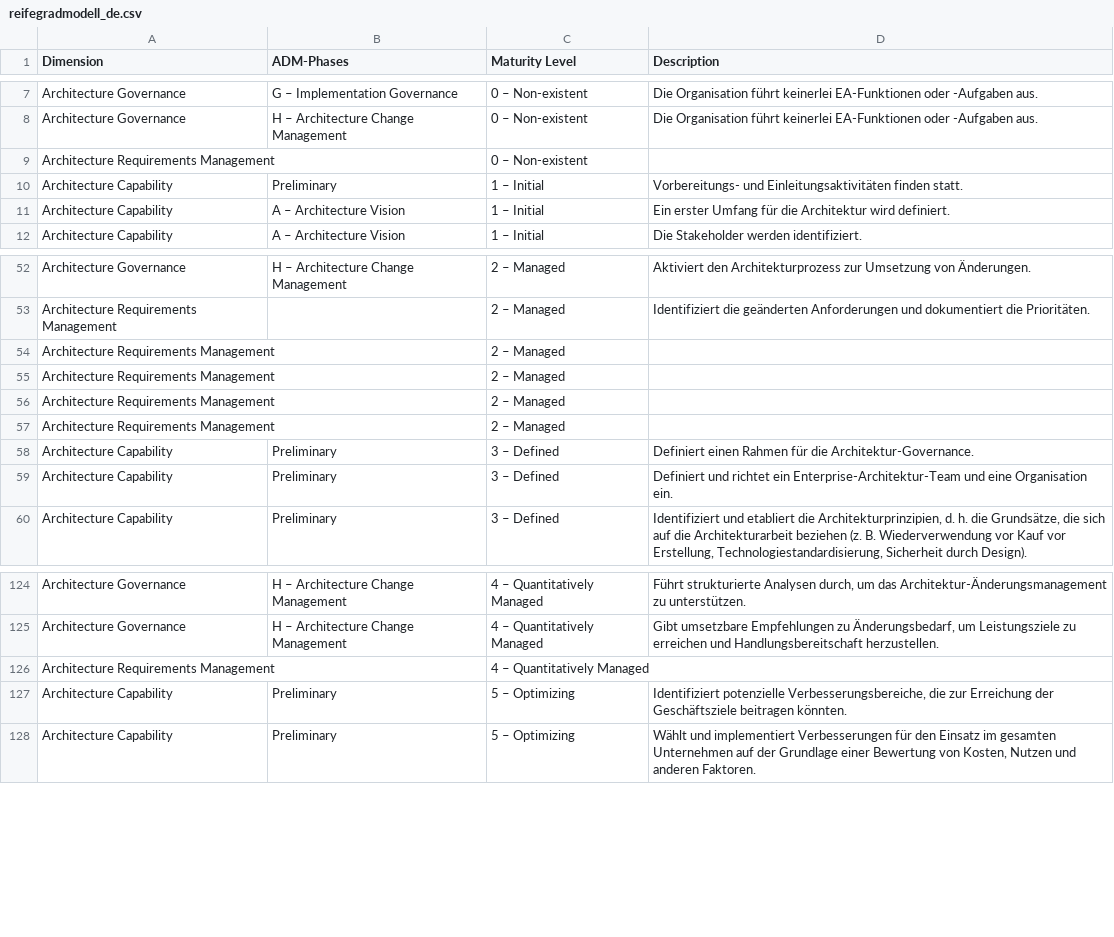
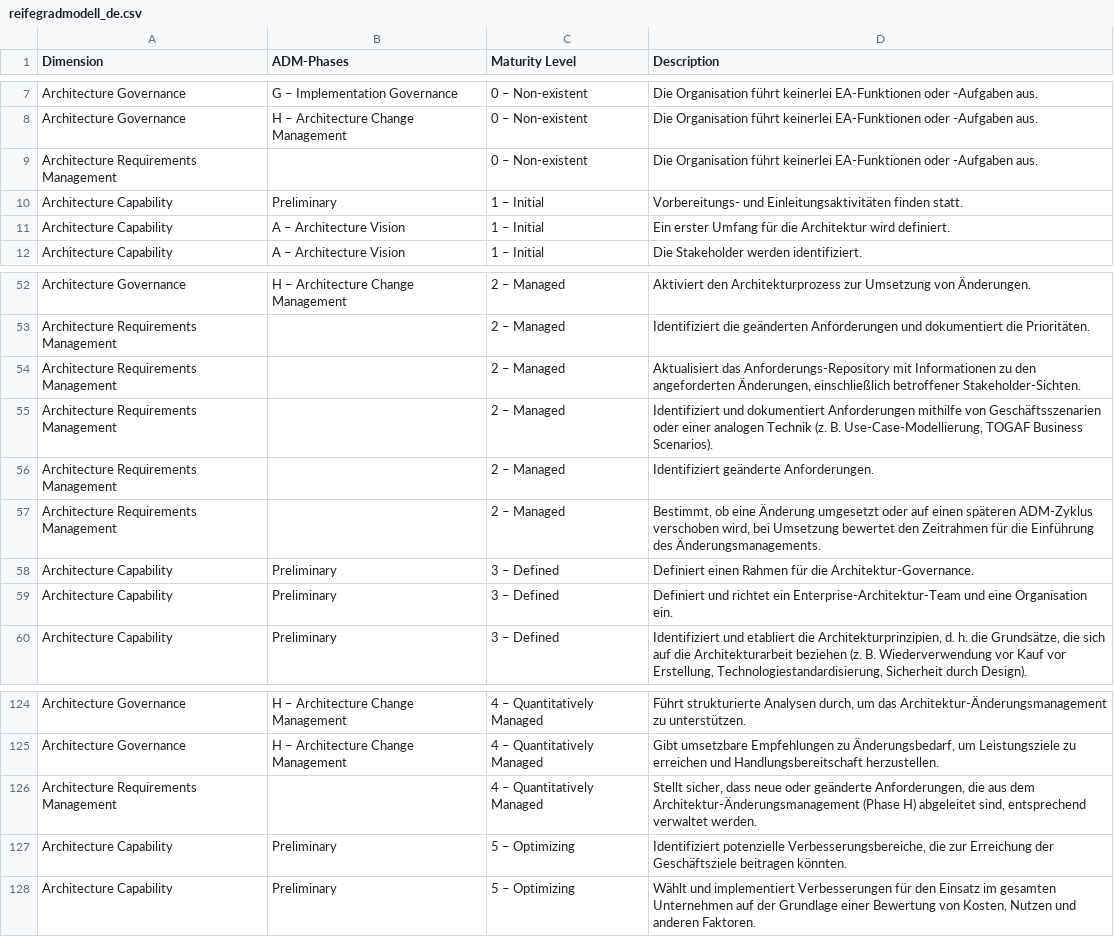
Before and after one commit to AltarisV/EAM-Maturity-Model, a CSV file: reifegradmodell_de.csv, drawn as a sheet; only a part is shown, gaps mark what is left out.

```diff
--- a/reifegradmodell_de.csv
+++ b/reifegradmodell_de.csv
@@ -8,3 +8,3 @@ Architecture Governance;G – Implementation Governance;0 – Non-existent; Die
 Architecture Governance;H – Architecture Change Management;0 – Non-existent; Die Organisation führt keinerlei EA-Funktionen oder -Aufgaben aus.
-Architecture Requirements Management;;0 – Non-existent;
+Architecture Requirements Management;;0 – Non-existent;Die Organisation führt keinerlei EA-Funktionen oder -Aufgaben aus.
 Architecture Capability;Preliminary;1 – Initial; Vorbereitungs- und Einleitungsaktivitäten finden statt.
@@ -53,6 +53,6 @@ Architecture Governance;H – Architecture Change Management;2 – Managed;Aktiv
 Architecture Requirements Management;;2 – Managed;Identifiziert die geänderten Anforderungen und dokumentiert die Prioritäten.
-Architecture Requirements Management;;2 – Managed;
-Architecture Requirements Management;;2 – Managed;
-Architecture Requirements Management;;2 – Managed;
-Architecture Requirements Management;;2 – Managed;
+Architecture Requirements Management;;2 – Managed;Aktualisiert das Anforderungs-Repository mit Informationen zu den angeforderten Änderungen, einschließlich betroffener Stakeholder-Sichten.
+Architecture Requirements Management;;2 – Managed;Identifiziert und dokumentiert Anforderungen mithilfe von Geschäftsszenarien oder einer analogen Technik (z. B. Use-Case-Modellierung, TOGAF Business Scenarios).
+Architecture Requirements Management;;2 – Managed;Identifiziert geänderte Anforderungen.
+Architecture Requirements Management;;2 – Managed;Bestimmt, ob eine Änderung umgesetzt oder auf einen späteren ADM-Zyklus verschoben wird, bei Umsetzung bewertet den Zeitrahmen für die Einführung des Änderungsmanagements.
 Architecture Capability;Preliminary;3 – Defined; Definiert einen Rahmen für die Architektur-Governance.
@@ -125,3 +125,3 @@ Architecture Governance;H – Architecture Change Management;4 – Quantitativel
 Architecture Governance;H – Architecture Change Management;4 – Quantitatively Managed; Gibt umsetzbare Empfehlungen zu Änderungsbedarf, um Leistungsziele zu erreichen und Handlungsbereitschaft herzustellen.
-Architecture Requirements Management;;4 – Quantitatively Managed;
+Architecture Requirements Management;;4 – Quantitatively Managed;Stellt sicher, dass neue oder geänderte Anforderungen, die aus dem Architektur-Änderungsmanagement (Phase H) abgeleitet sind, entsprechend verwaltet werden.
 Architecture Capability;Preliminary;5 – Optimizing; Identifiziert potenzielle Verbesserungsbereiche, die zur Erreichung der Geschäftsziele beitragen könnten.
```
Also changed, not shown: 1 other file.
